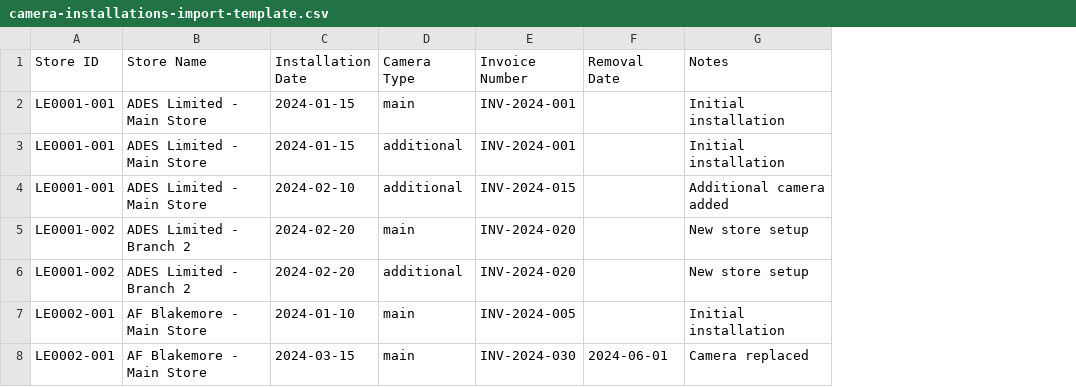
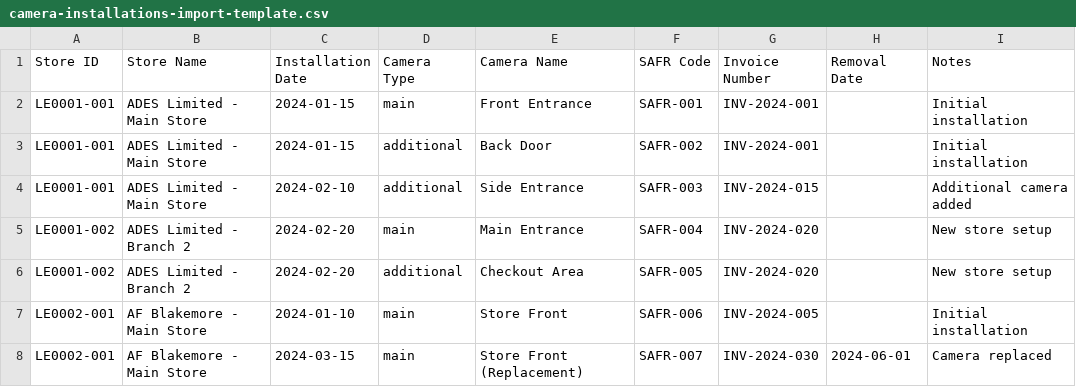
Before and after one commit to gorsim/Facewatch-Subscription-Management-System, a CSV file: subscription-system/sample-data/camera-installations-import-template.csv, drawn as a sheet; the diff names each change by its address in the sheet, - before the commit and + after, or states it on an @@ line.

Commit message:
feat: add invoice notes and camera identification fields
Agent-Id: agent-b2d6b626-795f-48b2-9a53-c2a208eba62f

```diff
--- a/subscription-system/sample-data/camera-installations-import-template.csv
+++ b/subscription-system/sample-data/camera-installations-import-template.csv
+column E (Camera Name), rows 2-8: Front Entrance | Back Door | Side Entrance | Main Entrance | Checkout Area | Store Front | Store Front (Replacement)
+column F (SAFR Code), rows 2-8: SAFR-001 | SAFR-002 | SAFR-003 | SAFR-004 | SAFR-005 | SAFR-006 | SAFR-007
```
Also changed, not shown: 9 other files.
